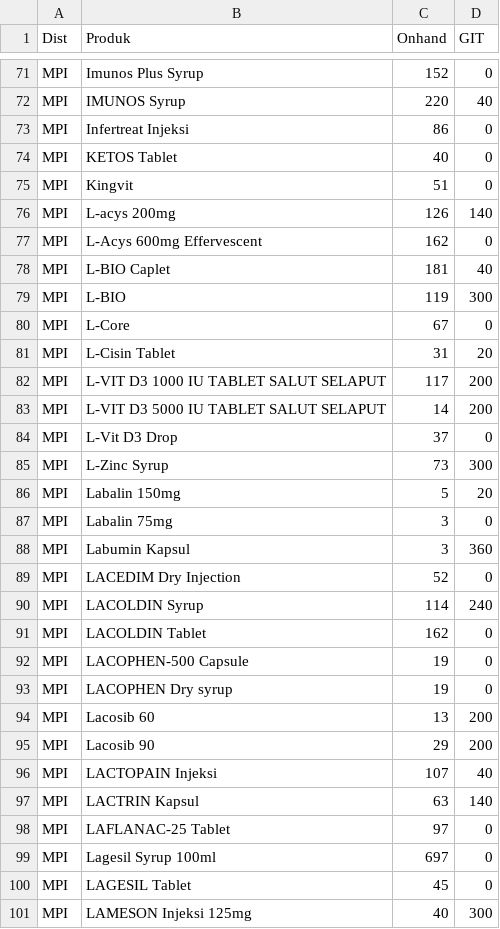
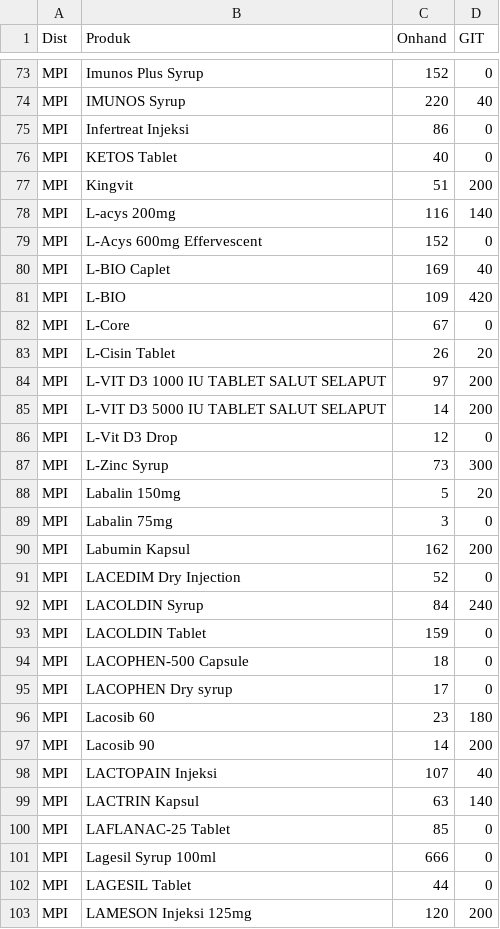
Before and after one commit to TIMSMD24/DataSMD, a CSV file: stok.csv, drawn as a sheet; only a part is shown, gaps mark what is left out; the diff covers the shown part only.

Commit message:
Update stok.csv

```diff
--- a/stok.csv
+++ b/stok.csv
@@ -74,12 +76,12 @@ MPI,Infertreat Injeksi,86,0
 MPI,KETOS Tablet,40,0
-MPI,Kingvit,51,0
-MPI,L-acys 200mg,126,140
-MPI,L-Acys 600mg Effervescent,162,0
-MPI,L-BIO Caplet,181,40
-MPI,L-BIO,119,300
+MPI,Kingvit,51,200
+MPI,L-acys 200mg,116,140
+MPI,L-Acys 600mg Effervescent,152,0
+MPI,L-BIO Caplet,169,40
+MPI,L-BIO,109,420
 MPI,L-Core,67,0
-MPI,L-Cisin Tablet,31,20
-MPI,L-VIT D3 1000 IU TABLET SALUT SELAPUT,117,200
+MPI,L-Cisin Tablet,26,20
+MPI,L-VIT D3 1000 IU TABLET SALUT SELAPUT,97,200
 MPI,L-VIT D3 5000 IU TABLET SALUT SELAPUT,14,200
-MPI,L-Vit D3 Drop,37,0
+MPI,L-Vit D3 Drop,12,0
 MPI,L-Zinc Syrup,73,300
@@ -87,15 +89,15 @@ MPI,Labalin 150mg,5,20
 MPI,Labalin 75mg,3,0
-MPI,Labumin Kapsul,3,360
+MPI,Labumin Kapsul,162,200
 MPI,LACEDIM Dry Injection,52,0
-MPI,LACOLDIN Syrup,114,240
-MPI,LACOLDIN Tablet,162,0
-MPI,LACOPHEN-500 Capsule,19,0
-MPI,LACOPHEN Dry syrup,19,0
-MPI,Lacosib 60,13,200
-MPI,Lacosib 90,29,200
+MPI,LACOLDIN Syrup,84,240
+MPI,LACOLDIN Tablet,159,0
+MPI,LACOPHEN-500 Capsule,18,0
+MPI,LACOPHEN Dry syrup,17,0
+MPI,Lacosib 60,23,180
+MPI,Lacosib 90,14,200
 MPI,LACTOPAIN Injeksi,107,40
 MPI,LACTRIN Kapsul,63,140
-MPI,LAFLANAC-25 Tablet,97,0
-MPI,Lagesil Syrup 100ml,697,0
-MPI,LAGESIL Tablet,45,0
-MPI,LAMESON Injeksi 125mg,40,300
+MPI,LAFLANAC-25 Tablet,85,0
+MPI,Lagesil Syrup 100ml,666,0
+MPI,LAGESIL Tablet,44,0
+MPI,LAMESON Injeksi 125mg,120,200
```
Also changed, not shown: 3 added rows, 2 removed rows and 147 edited cells elsewhere in this file.
